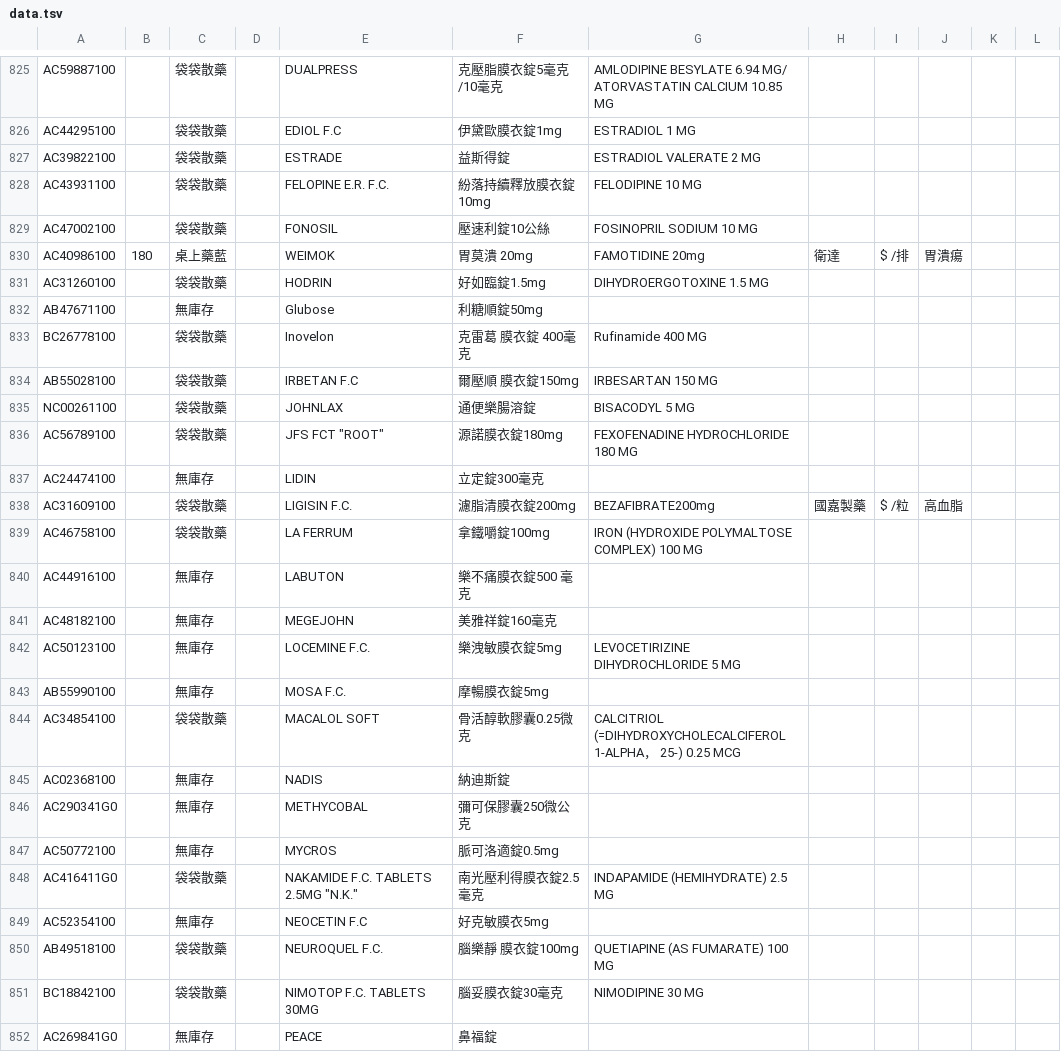
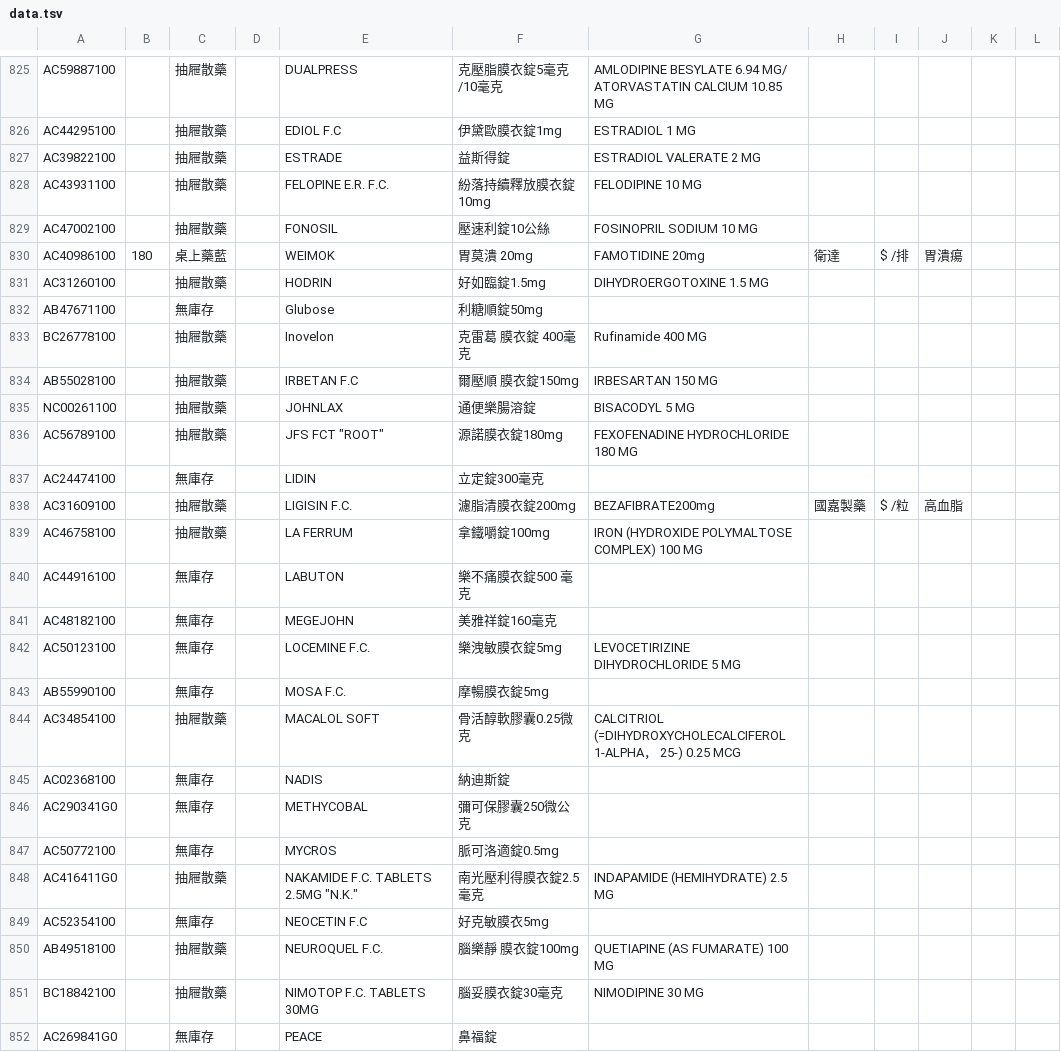
Before and after one commit to jianshiangsanho/drugSeat, a TSV file: data.tsv, drawn as a sheet; only a part is shown, gaps mark what is left out; the diff covers the shown part only; the diff names each change by its address in the sheet, - before the commit and + after, or states it on an @@ line.

```diff
--- a/data.tsv
+++ b/data.tsv
-C825:C829: 袋袋散藥
+C825:C829: 抽屜散藥
-C831: 袋袋散藥
+C831: 抽屜散藥
-C833:C836: 袋袋散藥
+C833:C836: 抽屜散藥
-C838:C839: 袋袋散藥
+C838:C839: 抽屜散藥
-C844: 袋袋散藥
+C844: 抽屜散藥
-C848: 袋袋散藥
+C848: 抽屜散藥
-C850:C851: 袋袋散藥
+C850:C851: 抽屜散藥
```
Also changed, not shown: 1 added row and 47 edited cells elsewhere in this file.
